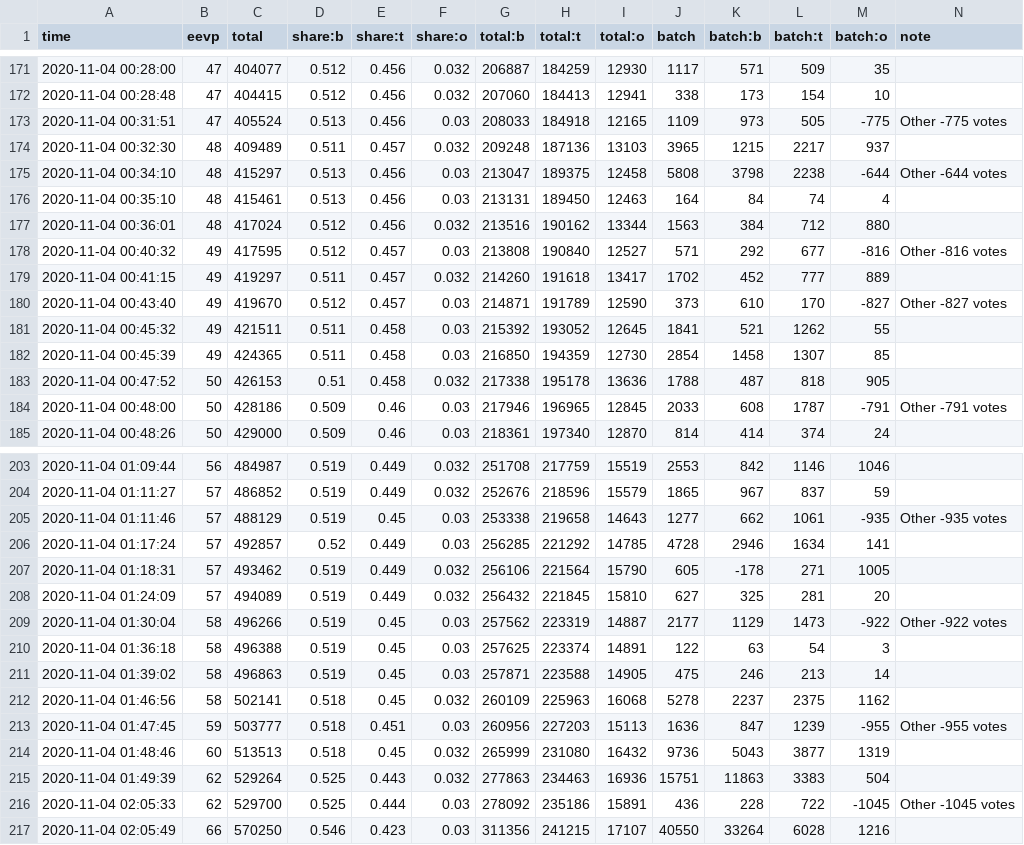
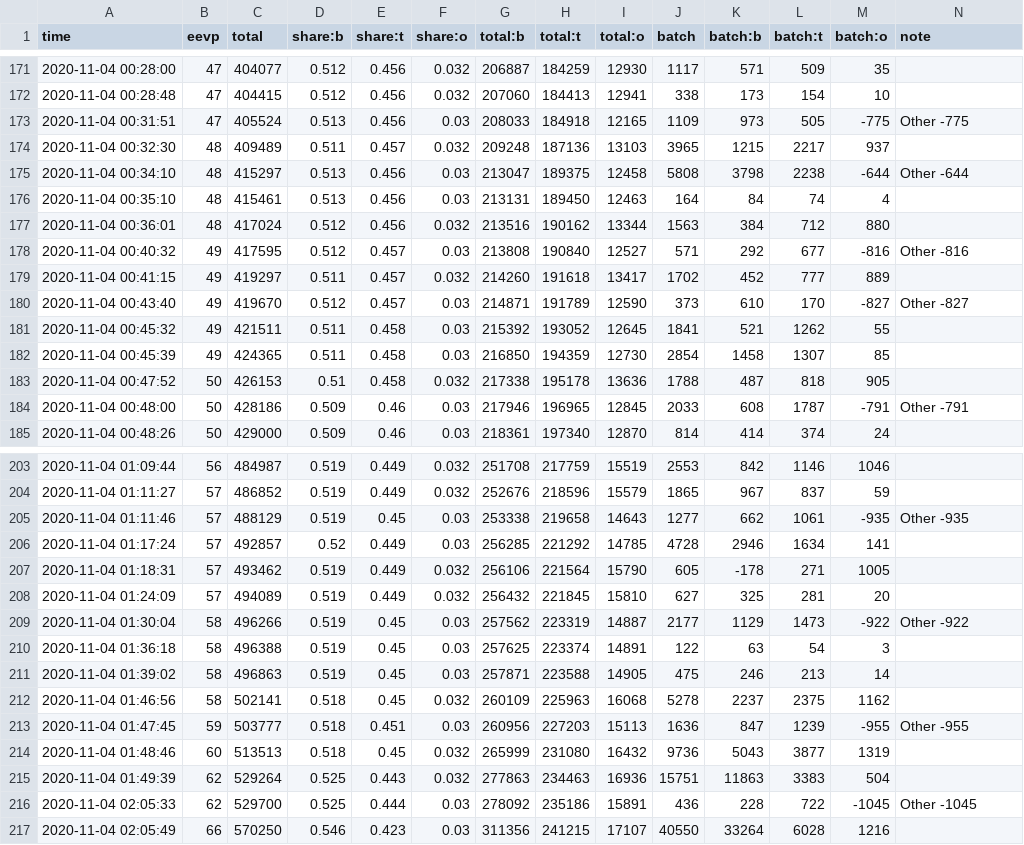
Before and after one commit to snichols/election2020, a CSV file: data/output/maine.csv, drawn as a sheet; only a part is shown, gaps mark what is left out; the diff covers the shown part only.

```diff
--- a/data/output/maine.csv
+++ b/data/output/maine.csv
@@ -172,10 +172,10 @@ time,eevp,total,share:b,share:t,share:o,total:b,total:t,total:o,batch,batch:b,ba
 2020-11-04 00:28:48,47,404415,0.512,0.456,0.032,207060,184413,12941,338,173,154,10,
-2020-11-04 00:31:51,47,405524,0.513,0.456,0.03,208033,184918,12165,1109,973,505,-775,Other -775 votes
+2020-11-04 00:31:51,47,405524,0.513,0.456,0.03,208033,184918,12165,1109,973,505,-775,Other -775
 2020-11-04 00:32:30,48,409489,0.511,0.457,0.032,209248,187136,13103,3965,1215,2217,937,
-2020-11-04 00:34:10,48,415297,0.513,0.456,0.03,213047,189375,12458,5808,3798,2238,-644,Other -644 votes
+2020-11-04 00:34:10,48,415297,0.513,0.456,0.03,213047,189375,12458,5808,3798,2238,-644,Other -644
 2020-11-04 00:35:10,48,415461,0.513,0.456,0.03,213131,189450,12463,164,84,74,4,
 2020-11-04 00:36:01,48,417024,0.512,0.456,0.032,213516,190162,13344,1563,384,712,880,
-2020-11-04 00:40:32,49,417595,0.512,0.457,0.03,213808,190840,12527,571,292,677,-816,Other -816 votes
+2020-11-04 00:40:32,49,417595,0.512,0.457,0.03,213808,190840,12527,571,292,677,-816,Other -816
 2020-11-04 00:41:15,49,419297,0.511,0.457,0.032,214260,191618,13417,1702,452,777,889,
-2020-11-04 00:43:40,49,419670,0.512,0.457,0.03,214871,191789,12590,373,610,170,-827,Other -827 votes
+2020-11-04 00:43:40,49,419670,0.512,0.457,0.03,214871,191789,12590,373,610,170,-827,Other -827
 2020-11-04 00:45:32,49,421511,0.511,0.458,0.03,215392,193052,12645,1841,521,1262,55,
@@ -183,3 +183,3 @@ time,eevp,total,share:b,share:t,share:o,total:b,total:t,total:o,batch,batch:b,ba
 2020-11-04 00:47:52,50,426153,0.51,0.458,0.032,217338,195178,13636,1788,487,818,905,
-2020-11-04 00:48:00,50,428186,0.509,0.46,0.03,217946,196965,12845,2033,608,1787,-791,Other -791 votes
+2020-11-04 00:48:00,50,428186,0.509,0.46,0.03,217946,196965,12845,2033,608,1787,-791,Other -791
 2020-11-04 00:48:26,50,429000,0.509,0.46,0.03,218361,197340,12870,814,414,374,24,
@@ -204,3 +204,3 @@ time,eevp,total,share:b,share:t,share:o,total:b,total:t,total:o,batch,batch:b,ba
 2020-11-04 01:11:27,57,486852,0.519,0.449,0.032,252676,218596,15579,1865,967,837,59,
-2020-11-04 01:11:46,57,488129,0.519,0.45,0.03,253338,219658,14643,1277,662,1061,-935,Other -935 votes
+2020-11-04 01:11:46,57,488129,0.519,0.45,0.03,253338,219658,14643,1277,662,1061,-935,Other -935
 2020-11-04 01:17:24,57,492857,0.52,0.449,0.03,256285,221292,14785,4728,2946,1634,141,
@@ -208,3 +208,3 @@ time,eevp,total,share:b,share:t,share:o,total:b,total:t,total:o,batch,batch:b,ba
 2020-11-04 01:24:09,57,494089,0.519,0.449,0.032,256432,221845,15810,627,325,281,20,
-2020-11-04 01:30:04,58,496266,0.519,0.45,0.03,257562,223319,14887,2177,1129,1473,-922,Other -922 votes
+2020-11-04 01:30:04,58,496266,0.519,0.45,0.03,257562,223319,14887,2177,1129,1473,-922,Other -922
 2020-11-04 01:36:18,58,496388,0.519,0.45,0.03,257625,223374,14891,122,63,54,3,
@@ -212,6 +212,6 @@ time,eevp,total,share:b,share:t,share:o,total:b,total:t,total:o,batch,batch:b,ba
 2020-11-04 01:46:56,58,502141,0.518,0.45,0.032,260109,225963,16068,5278,2237,2375,1162,
-2020-11-04 01:47:45,59,503777,0.518,0.451,0.03,260956,227203,15113,1636,847,1239,-955,Other -955 votes
+2020-11-04 01:47:45,59,503777,0.518,0.451,0.03,260956,227203,15113,1636,847,1239,-955,Other -955
 2020-11-04 01:48:46,60,513513,0.518,0.45,0.032,265999,231080,16432,9736,5043,3877,1319,
 2020-11-04 01:49:39,62,529264,0.525,0.443,0.032,277863,234463,16936,15751,11863,3383,504,
-2020-11-04 02:05:33,62,529700,0.525,0.444,0.03,278092,235186,15891,436,228,722,-1045,Other -1045 votes
+2020-11-04 02:05:33,62,529700,0.525,0.444,0.03,278092,235186,15891,436,228,722,-1045,Other -1045
 2020-11-04 02:05:49,66,570250,0.546,0.423,0.03,311356,241215,17107,40550,33264,6028,1216,
```
Also changed, not shown: 18 edited cells elsewhere in this file, data/output/kansas.csv, data/output/michigan.csv, 41 other files.
